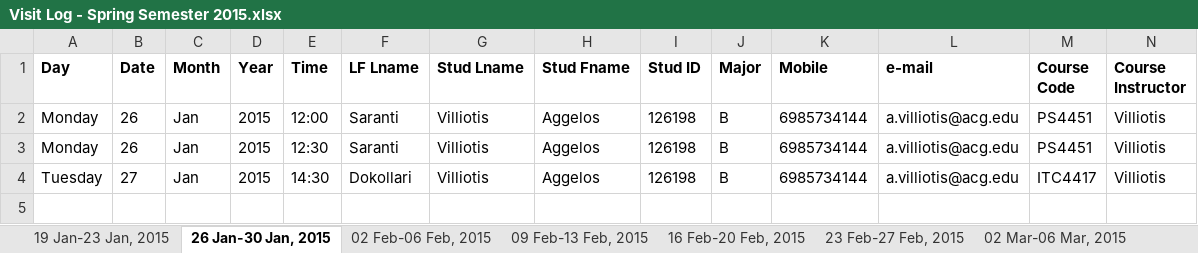
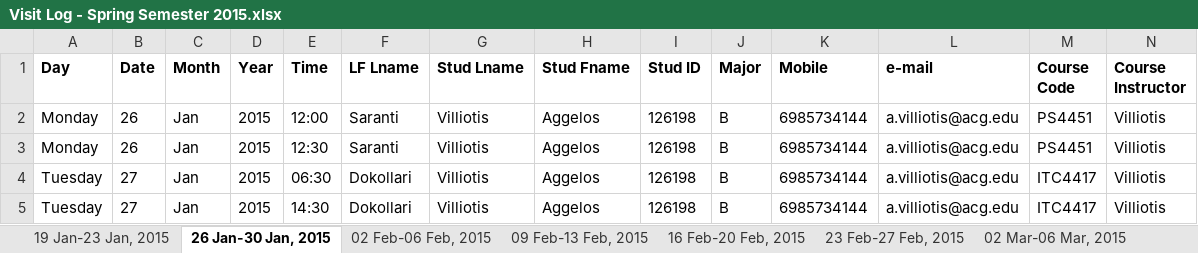
Before and after one commit to sass-team/sass-app, an Excel workbook: public_html/app/storage/excel/Visit Log - Spring Semester 2015.xlsx, sheet 26 Jan-30 Jan, 2015, drawn as a sheet; only a part is shown; values as stored, in another font and other column widths than the file's, no borders; rows hold the shown columns only; the diff names each change by its address in the sheet, - before the commit and + after, or states it on an @@ line.

```diff
--- a/public_html/app/storage/excel/Visit Log - Spring Semester 2015.xlsx (sheet 26 Jan-30 Jan, 2015)
+++ b/public_html/app/storage/excel/Visit Log - Spring Semester 2015.xlsx (sheet 26 Jan-30 Jan, 2015)
+row 4: Tuesday | 27 | Jan | 2015 | 06:30 | Dokollari | Villiotis | Aggelos | 126198 | B | 6985734144 | a.villiotis@acg.edu | ITC4417 | Villiotis
```
Also changed, not shown: 7 other files.
